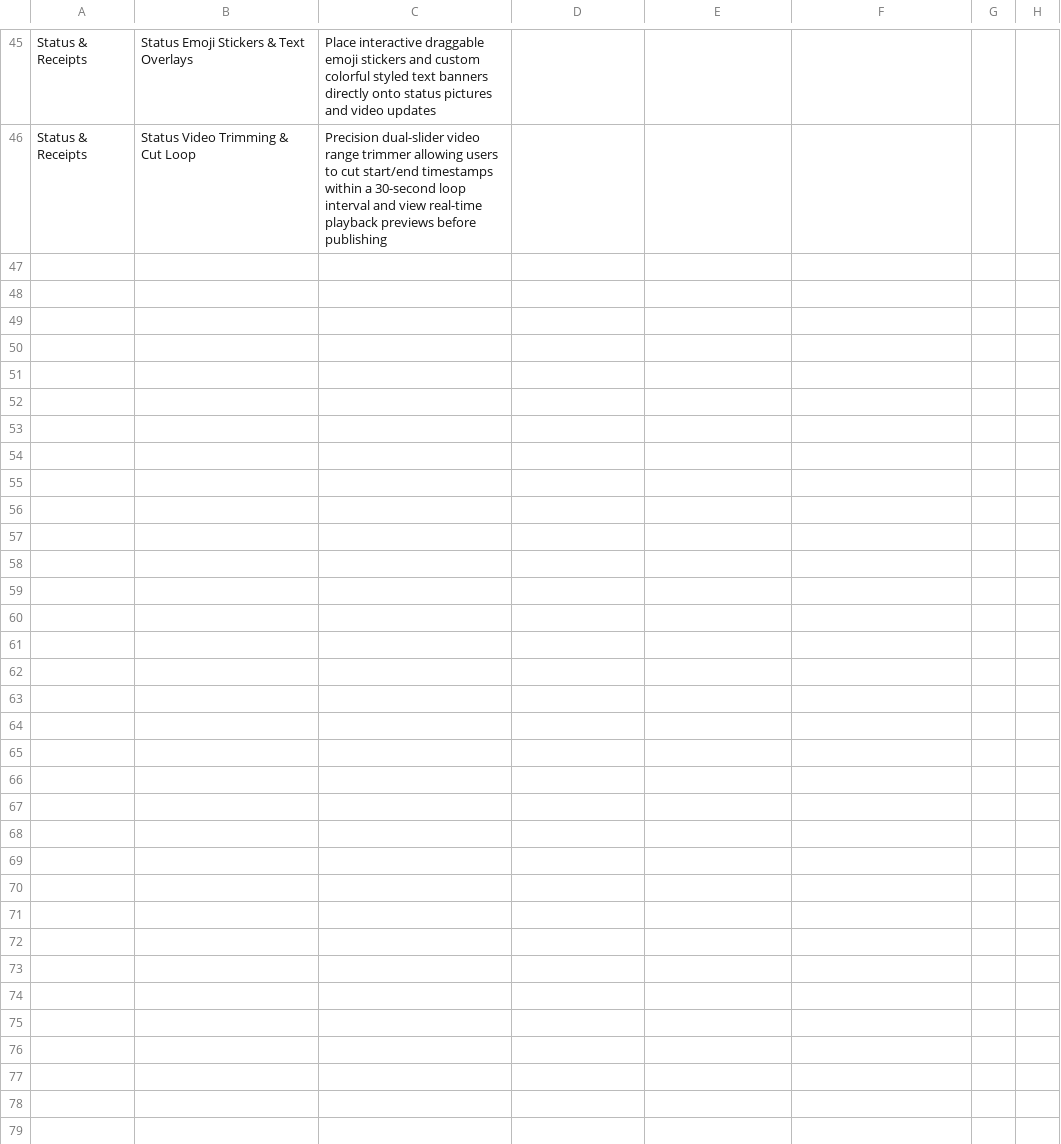
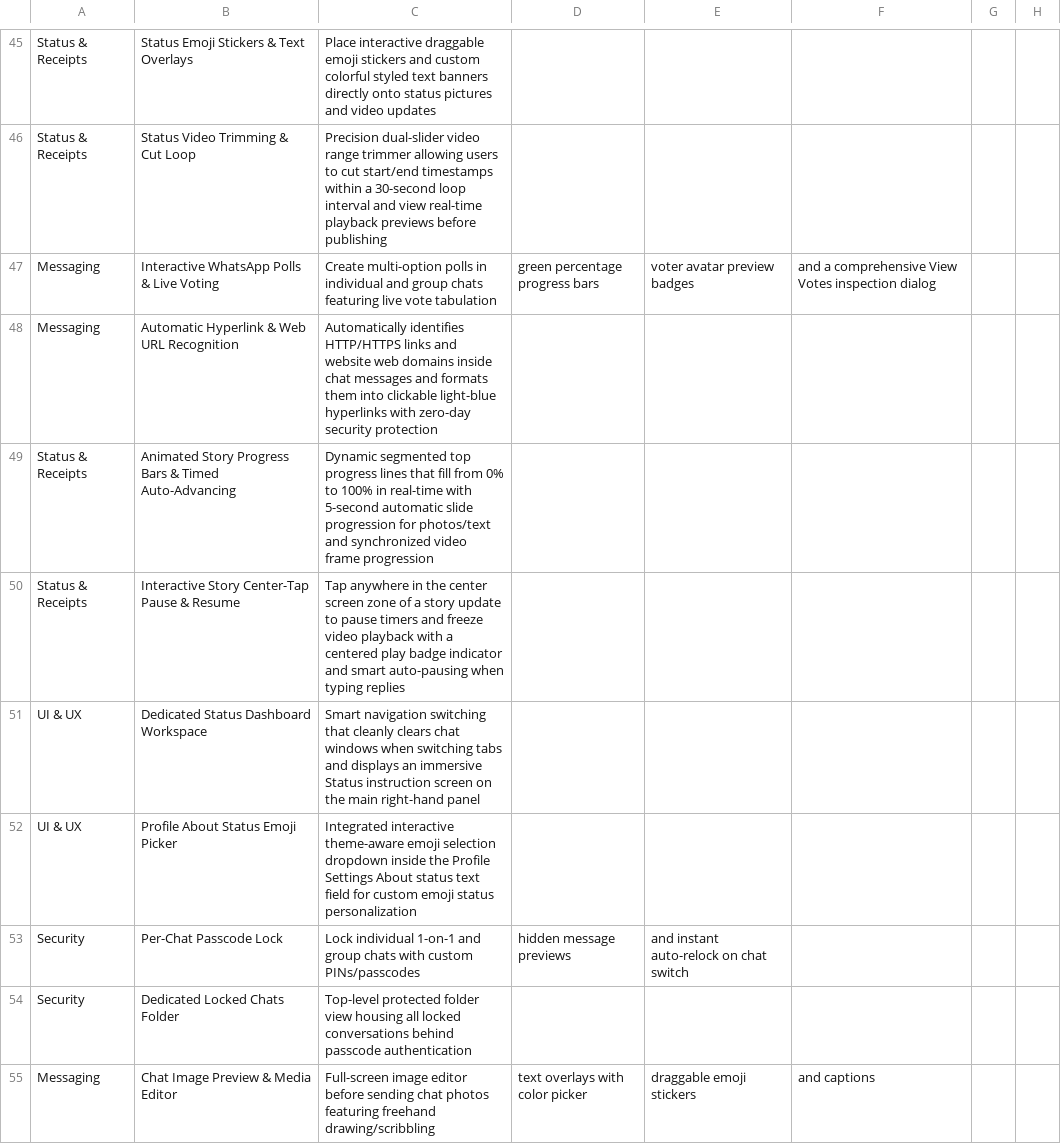
Before and after one commit to abi-kgb/chatbot, a CSV file: features_list.csv, drawn as a sheet; only a part is shown, gaps mark what is left out; the diff covers the shown part only.

```diff
--- a/features_list.csv
+++ b/features_list.csv
@@ -46 +46,10 @@ Status & Receipts,Status Emoji Stickers & Text Overlays,Place interactive dragga
 Status & Receipts,Status Video Trimming & Cut Loop,Precision dual-slider video range trimmer allowing users to cut start/end timestamps within a 30-second loop interval and view real-time playback previews before publishing,,,
+Messaging,Interactive WhatsApp Polls & Live Voting,Create multi-option polls in individual and group chats featuring live vote tabulation, green percentage progress bars, voter avatar preview badges, and a comprehensive View Votes inspection dialog,,,
+Messaging,Automatic Hyperlink & Web URL Recognition,Automatically identifies HTTP/HTTPS links and website web domains inside chat messages and formats them into clickable light-blue hyperlinks with zero-day security protection,,,
+Status & Receipts,Animated Story Progress Bars & Timed Auto-Advancing,Dynamic segmented top progress lines that fill from 0% to 100% in real-time with 5-second automatic slide progression for photos/text and synchronized video frame progression,,,
+Status & Receipts,Interactive Story Center-Tap Pause & Resume,Tap anywhere in the center screen zone of a story update to pause timers and freeze video playback with a centered play badge indicator and smart auto-pausing when typing replies,,,
+UI & UX,Dedicated Status Dashboard Workspace,Smart navigation switching that cleanly clears chat windows when switching tabs and displays an immersive Status instruction screen on the main right-hand panel,,,
+UI & UX,Profile About Status Emoji Picker,Integrated interactive theme-aware emoji selection dropdown inside the Profile Settings About status text field for custom emoji status personalization,,,
+Security,Per-Chat Passcode Lock,Lock individual 1-on-1 and group chats with custom PINs/passcodes, hidden message previews, and instant auto-relock on chat switch,,,
+Security,Dedicated Locked Chats Folder,Top-level protected folder view housing all locked conversations behind passcode authentication,,,
+Messaging,Chat Image Preview & Media Editor,Full-screen image editor before sending chat photos featuring freehand drawing/scribbling, text overlays with color picker, draggable emoji stickers, and captions,,,
```
Also changed, not shown: 8 added rows elsewhere in this file, 30 other files.
